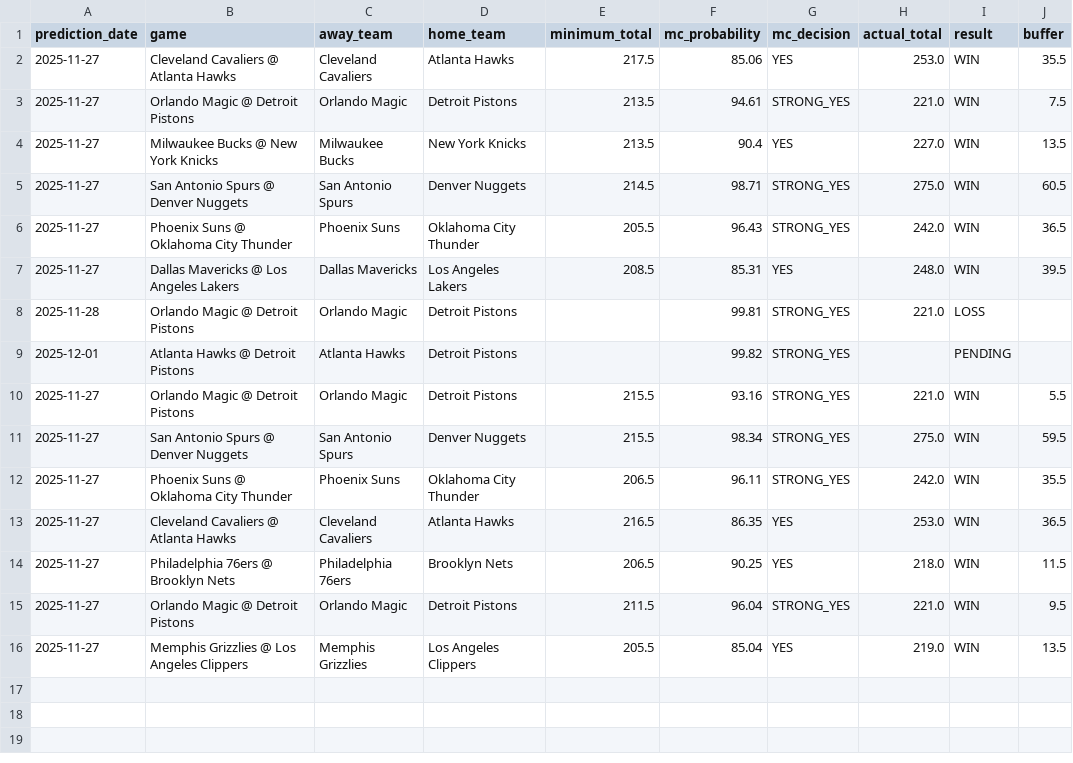
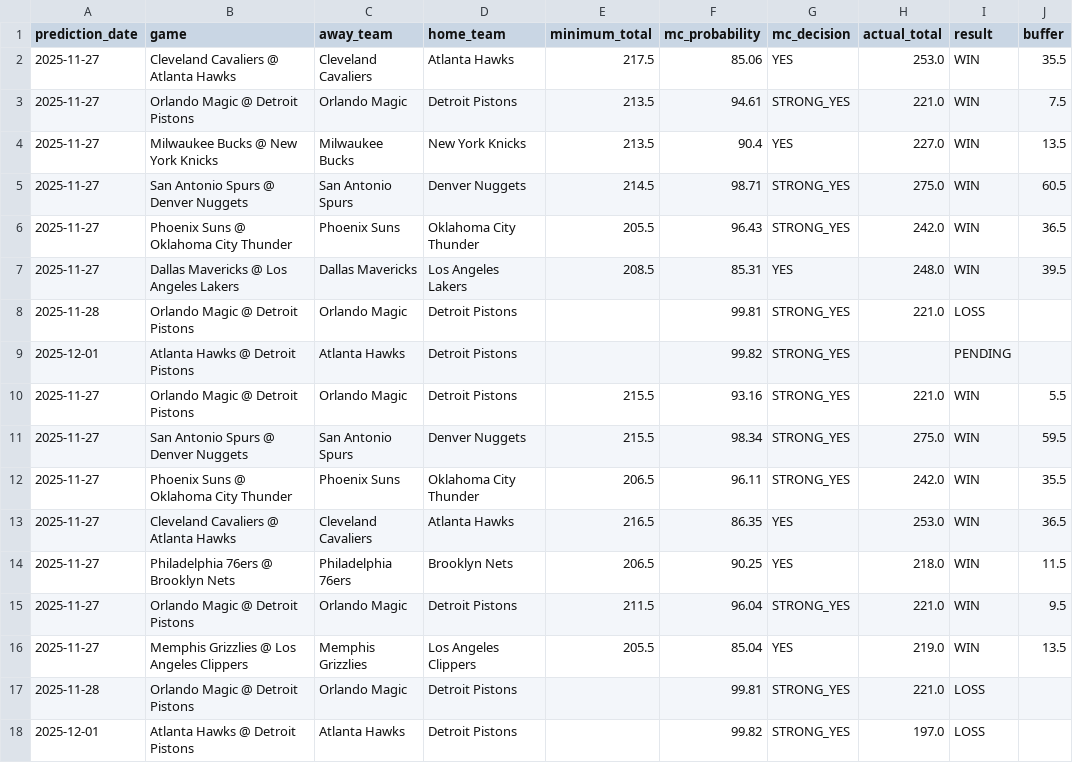
Before and after one commit to slomo31/nba-minimum-system, a CSV file: mc_results_tracker.csv, drawn as a sheet.

```diff
--- a/mc_results_tracker.csv
+++ b/mc_results_tracker.csv
@@ -16 +16,3 @@ prediction_date,game,away_team,home_team,minimum_total,mc_probability,mc_decisio
 2025-11-27,Memphis Grizzlies @ Los Angeles Clippers,Memphis Grizzlies,Los Angeles Clippers,205.5,85.04,YES,219.0,WIN,13.5
+2025-11-28,Orlando Magic @ Detroit Pistons,Orlando Magic,Detroit Pistons,,99.81,STRONG_YES,221.0,LOSS,
+2025-12-01,Atlanta Hawks @ Detroit Pistons,Atlanta Hawks,Detroit Pistons,,99.82,STRONG_YES,197.0,LOSS,
```
Also changed, not shown: data/nba_completed_games_2025_2026.csv, min_total_results_tracker.csv, 1 other file.
